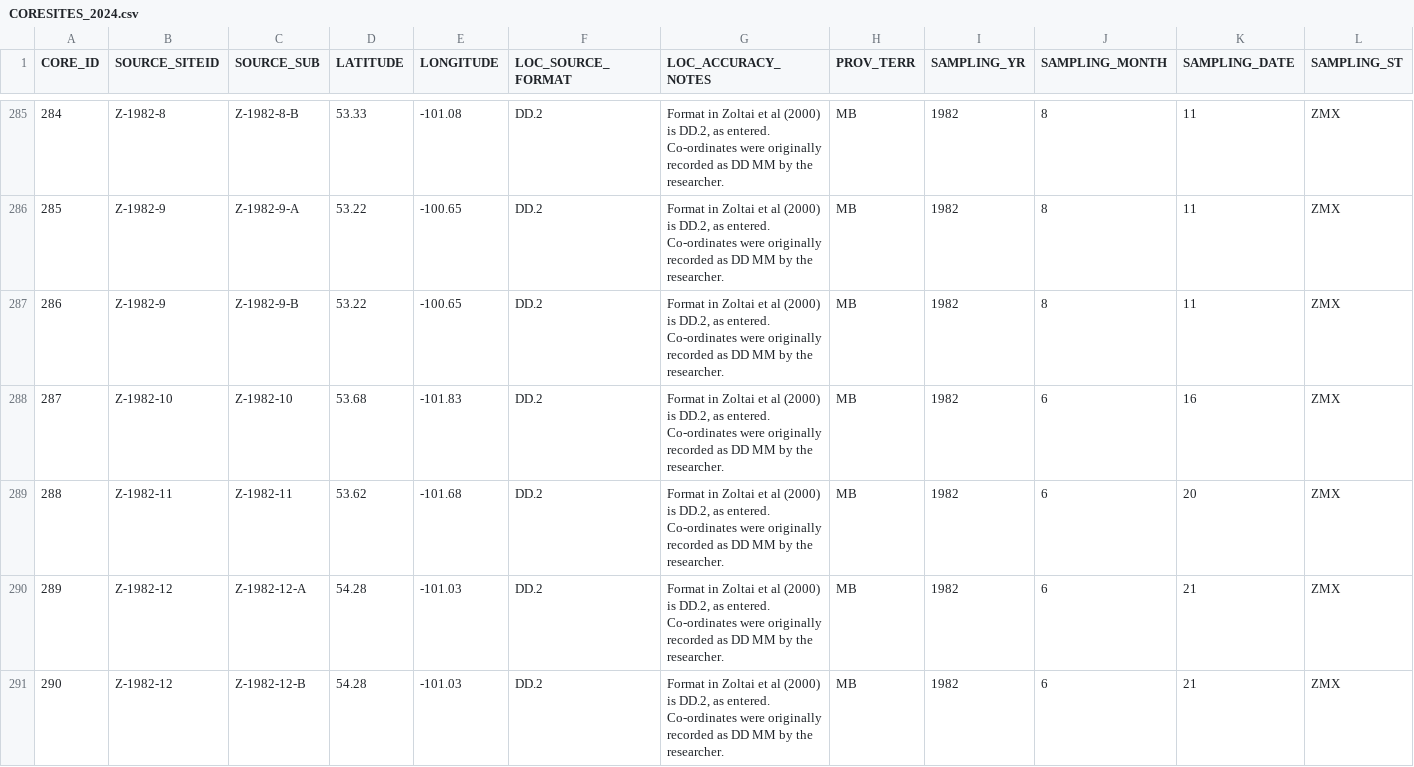
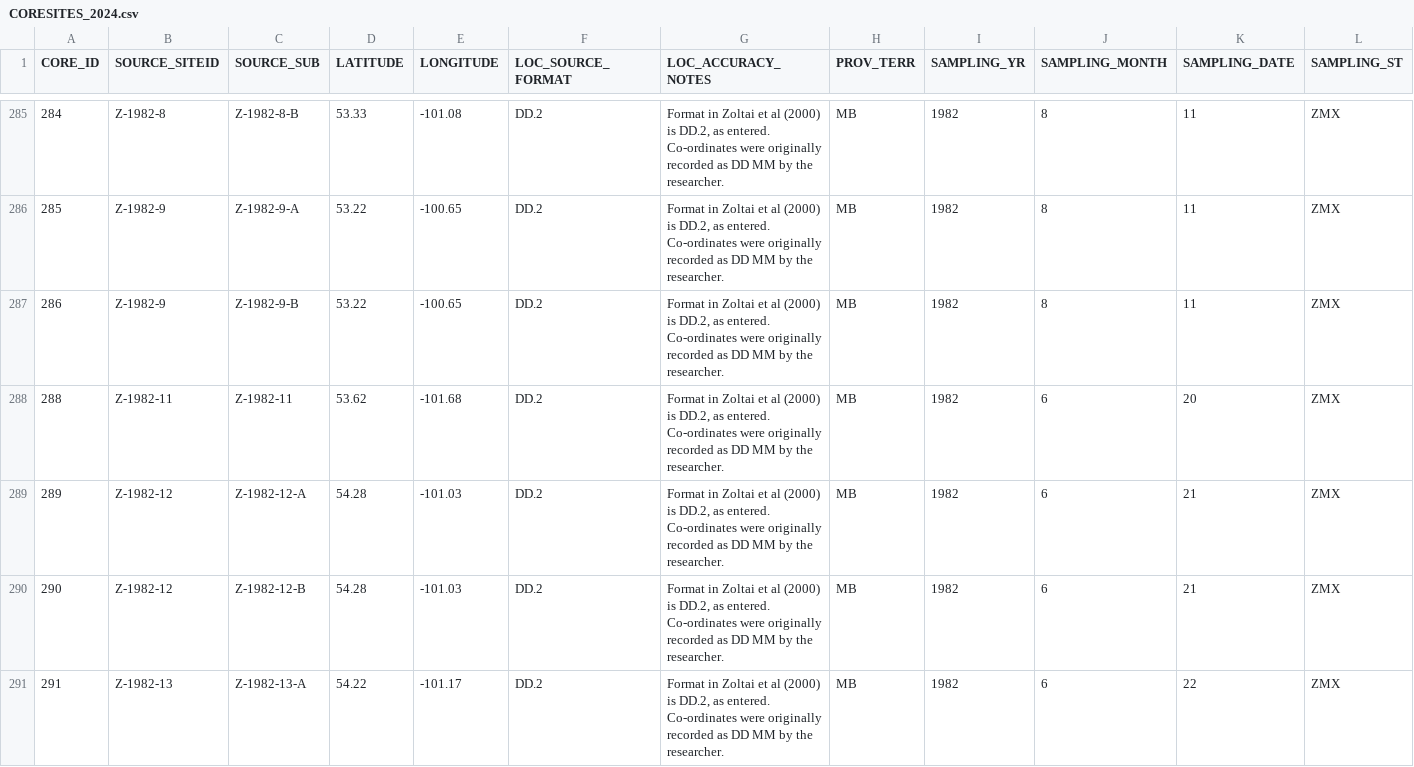
Before and after one commit to thompsdk/CaMP-Calcs, a CSV file: CORESITES_2024.csv, drawn as a sheet; only a part is shown, gaps mark what is left out; the shorter side is filled out with more unchanged rows; rows hold the shown columns only; the diff names each change by its address in the sheet, - before the commit and + after, or states it on an @@ line.

```diff
--- a/CORESITES_2024.csv
+++ b/CORESITES_2024.csv
-row 288: 287 | Z-1982-10 | Z-1982-10 | 53.68 | -101.83 | DD.2 | Format in Zoltai et al (2000) is DD.2, as entered. Co-ordinates were originally recorded as DD MM by the researcher. | MB | 1982 | 6 | 16 | ZMX
```
Also changed, not shown: CORESITES_2024_ecozones.csv, 2 other files.
